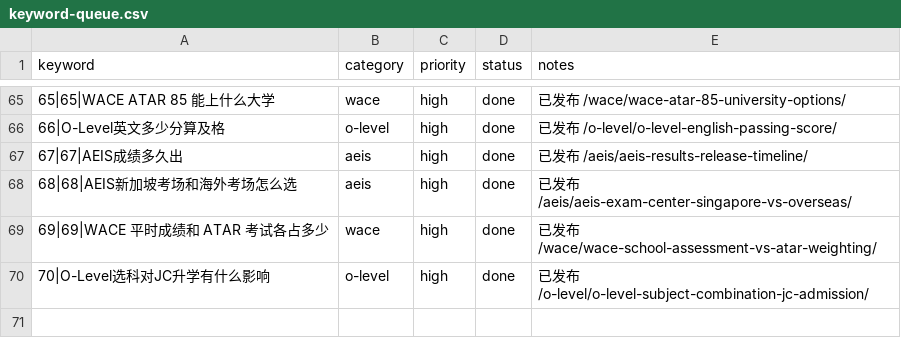
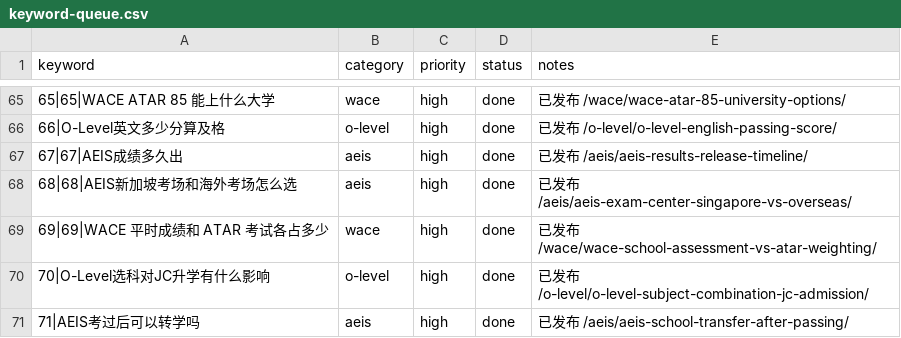
Before and after one commit to wysin808-dot/seda-website, a CSV file: content/keyword-queue.csv, drawn as a sheet; only a part is shown, gaps mark what is left out; the diff names each change by its address in the sheet, - before the commit and + after, or states it on an @@ line.

Commit message:
content: AEIS 考过后转学全攻略——MOE STEPS 系统、各年级窗口期与学校类型门槛（7表+2图占位+7FAQ+13内链）

```diff
--- a/content/keyword-queue.csv
+++ b/content/keyword-queue.csv
+row 71: 71|AEIS考过后可以转学吗 | aeis | high | done | 已发布 /aeis/aeis-school-transfer-after-passing/
```
Also changed, not shown: 1 other file.
